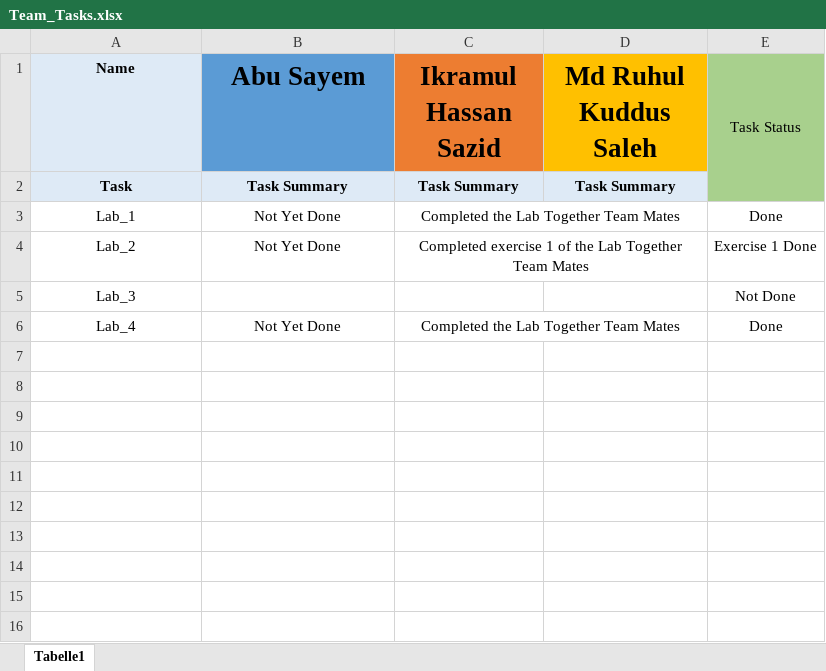
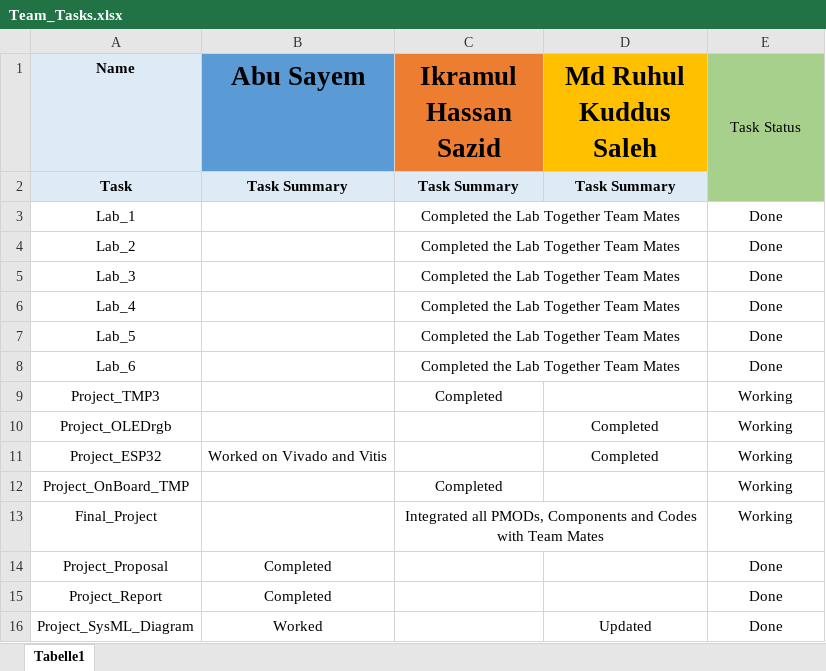
Before and after one commit to CCsayem/AHE_Group_E, an Excel workbook: Team_Tasks.xlsx, sheet Tabelle1, drawn as a sheet; values as stored, in another font and other column widths than the file's, no borders; the diff names each change by its address in the sheet, - before the commit and + after, or states it on an @@ line.

Commit message:
task_updates

```diff
--- a/Team_Tasks.xlsx (sheet Tabelle1)
+++ b/Team_Tasks.xlsx (sheet Tabelle1)
-B3:B4 (Abu Sayem): Not Yet Done
+B3:B4 (Abu Sayem): (empty)
-C4 (Ikramul Hassan Sazid): Completed exercise 1 of the Lab Together Team Mates
+C4 (Ikramul Hassan Sazid): Completed the Lab Together Team Mates
-E4 (Task Status): Exercise 1 Done
+E4 (Task Status): Done
-C5 (Ikramul Hassan Sazid): (empty)
+C5 (Ikramul Hassan Sazid): Completed the Lab Together Team Mates
+C5:D5 merged
-E5 (Task Status): Not Done
+E5 (Task Status): Done
-B6 (Abu Sayem): Not Yet Done
+B6 (Abu Sayem): (empty)
+row 7: Lab_5 |  | Completed the Lab Together Team Mates |  | Done
+row 8: Lab_6 |  | Completed the Lab Together Team Mates |  | Done
+row 9: Project_TMP3 |  | Completed |  | Working
+row 10: Project_OLEDrgb |  |  | Completed | Working
+row 11: Project_ESP32 | Worked on Vivado and Vitis |  | Completed | Working
+row 12: Project_OnBoard_TMP |  | Completed |  | Working
+row 13: Final_Project |  | Integrated all PMODs, Components and Codes with Team Mates |  | Working
+row 14: Project_Proposal | Completed |  |  | Done
+row 15: Project_Report | Completed |  |  | Done
+row 16: Project_SysML_Diagram | Worked |  | Updated | Done
```
Also changed, not shown: 1 other file.
